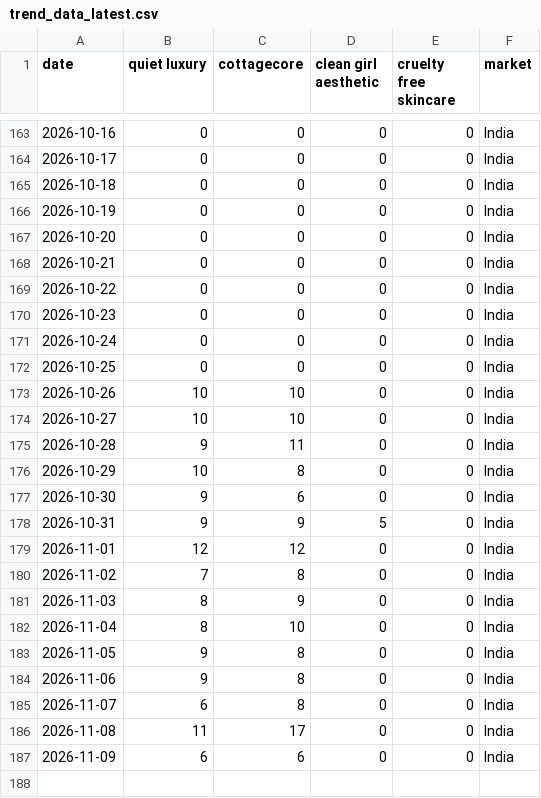
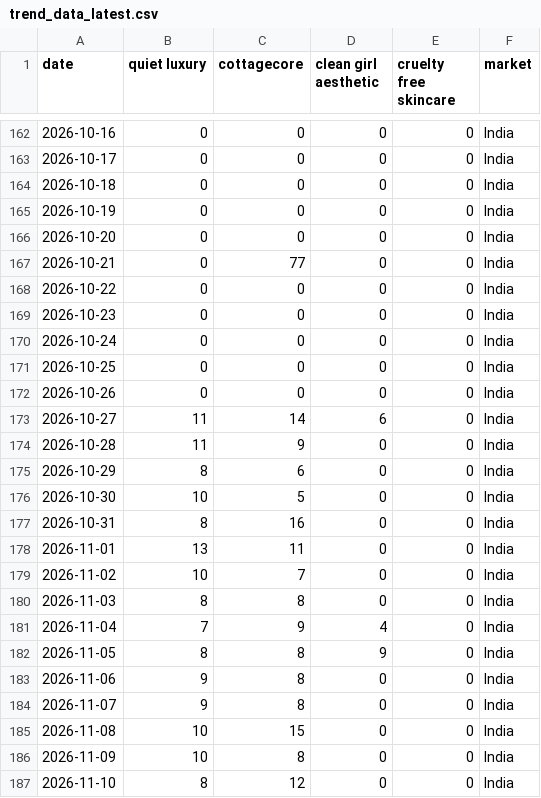
Before and after one commit to KhushiC04/fashion-trend-radar, a CSV file: trend_data_latest.csv, drawn as a sheet; only a part is shown, gaps mark what is left out; the diff covers the shown part only.

```diff
--- a/trend_data_latest.csv
+++ b/trend_data_latest.csv
@@ -167,3 +166,3 @@ date,quiet luxury,cottagecore,clean girl aesthetic,cruelty free skincare,market
 2026-10-20,0,0,0,0,India
-2026-10-21,0,0,0,0,India
+2026-10-21,0,77,0,0,India
 2026-10-22,0,0,0,0,India
@@ -172,16 +171,17 @@ date,quiet luxury,cottagecore,clean girl aesthetic,cruelty free skincare,market
 2026-10-25,0,0,0,0,India
-2026-10-26,10,10,0,0,India
-2026-10-27,10,10,0,0,India
-2026-10-28,9,11,0,0,India
-2026-10-29,10,8,0,0,India
-2026-10-30,9,6,0,0,India
-2026-10-31,9,9,5,0,India
-2026-11-01,12,12,0,0,India
-2026-11-02,7,8,0,0,India
-2026-11-03,8,9,0,0,India
-2026-11-04,8,10,0,0,India
-2026-11-05,9,8,0,0,India
+2026-10-26,0,0,0,0,India
+2026-10-27,11,14,6,0,India
+2026-10-28,11,9,0,0,India
+2026-10-29,8,6,0,0,India
+2026-10-30,10,5,0,0,India
+2026-10-31,8,16,0,0,India
+2026-11-01,13,11,0,0,India
+2026-11-02,10,7,0,0,India
+2026-11-03,8,8,0,0,India
+2026-11-04,7,9,4,0,India
+2026-11-05,8,8,9,0,India
 2026-11-06,9,8,0,0,India
-2026-11-07,6,8,0,0,India
-2026-11-08,11,17,0,0,India
-2026-11-09,6,6,0,0,India
+2026-11-07,9,8,0,0,India
+2026-11-08,10,15,0,0,India
+2026-11-09,10,8,0,0,India
+2026-11-10,8,12,0,0,India
```
Also changed, not shown: 1 added row, 2 removed rows and 137 edited cells elsewhere in this file.
